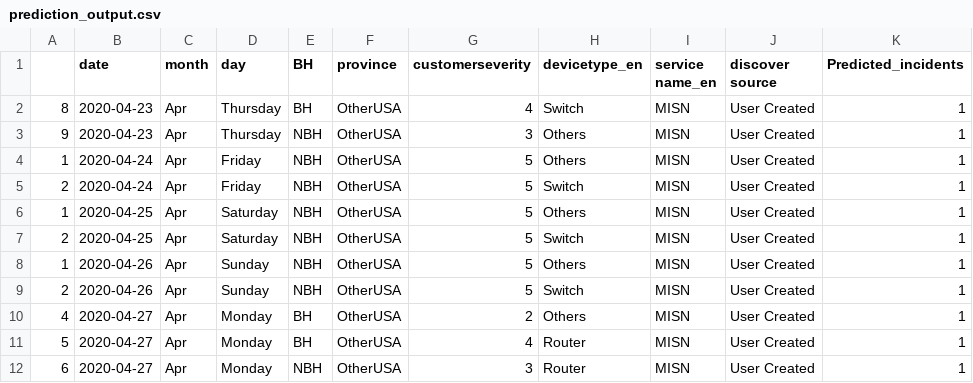
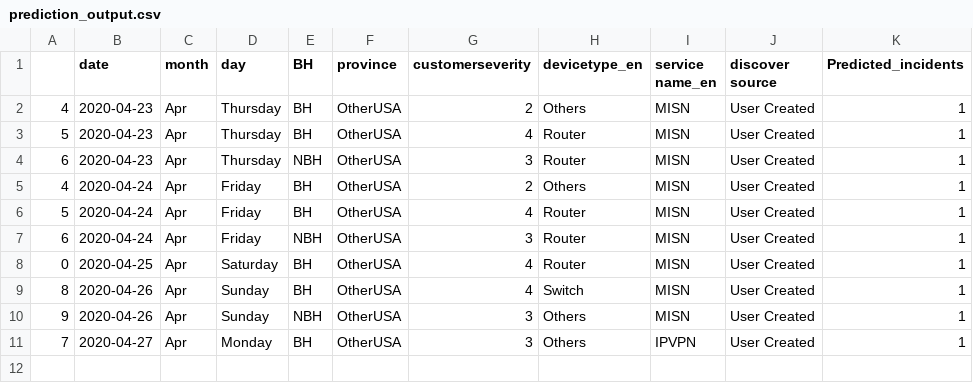
Before and after one commit to AnalyticsSolution/IncidentPredictionTraining, a CSV file: Output/prediction_output.csv, drawn as a sheet.

Commit message:
Pushing Output files to GIT repo

```diff
--- a/Output/prediction_output.csv
+++ b/Output/prediction_output.csv
@@ -1,12 +1,11 @@
 ,date,month,day,BH,province,customerseverity,devicetype_en,service name_en,discover source,Predicted_incidents
-8,2020-04-23,Apr,Thursday,BH,OtherUSA,4,Switch,MISN,User Created,1
-9,2020-04-23,Apr,Thursday,NBH,OtherUSA,3,Others,MISN,User Created,1
-1,2020-04-24,Apr,Friday,NBH,OtherUSA,5,Others,MISN,User Created,1
-2,2020-04-24,Apr,Friday,NBH,OtherUSA,5,Switch,MISN,User Created,1
-1,2020-04-25,Apr,Saturday,NBH,OtherUSA,5,Others,MISN,User Created,1
-2,2020-04-25,Apr,Saturday,NBH,OtherUSA,5,Switch,MISN,User Created,1
-1,2020-04-26,Apr,Sunday,NBH,OtherUSA,5,Others,MISN,User Created,1
-2,2020-04-26,Apr,Sunday,NBH,OtherUSA,5,Switch,MISN,User Created,1
-4,2020-04-27,Apr,Monday,BH,OtherUSA,2,Others,MISN,User Created,1
-5,2020-04-27,Apr,Monday,BH,OtherUSA,4,Router,MISN,User Created,1
-6,2020-04-27,Apr,Monday,NBH,OtherUSA,3,Router,MISN,User Created,1
+4,2020-04-23,Apr,Thursday,BH,OtherUSA,2,Others,MISN,User Created,1
+5,2020-04-23,Apr,Thursday,BH,OtherUSA,4,Router,MISN,User Created,1
+6,2020-04-23,Apr,Thursday,NBH,OtherUSA,3,Router,MISN,User Created,1
+4,2020-04-24,Apr,Friday,BH,OtherUSA,2,Others,MISN,User Created,1
+5,2020-04-24,Apr,Friday,BH,OtherUSA,4,Router,MISN,User Created,1
+6,2020-04-24,Apr,Friday,NBH,OtherUSA,3,Router,MISN,User Created,1
+0,2020-04-25,Apr,Saturday,BH,OtherUSA,4,Router,MISN,User Created,1
+8,2020-04-26,Apr,Sunday,BH,OtherUSA,4,Switch,MISN,User Created,1
+9,2020-04-26,Apr,Sunday,NBH,OtherUSA,3,Others,MISN,User Created,1
+7,2020-04-27,Apr,Monday,BH,OtherUSA,3,Others,IPVPN,User Created,1
```
Also changed, not shown: Output/prediction_model_metrics.csv, 2 other files.
